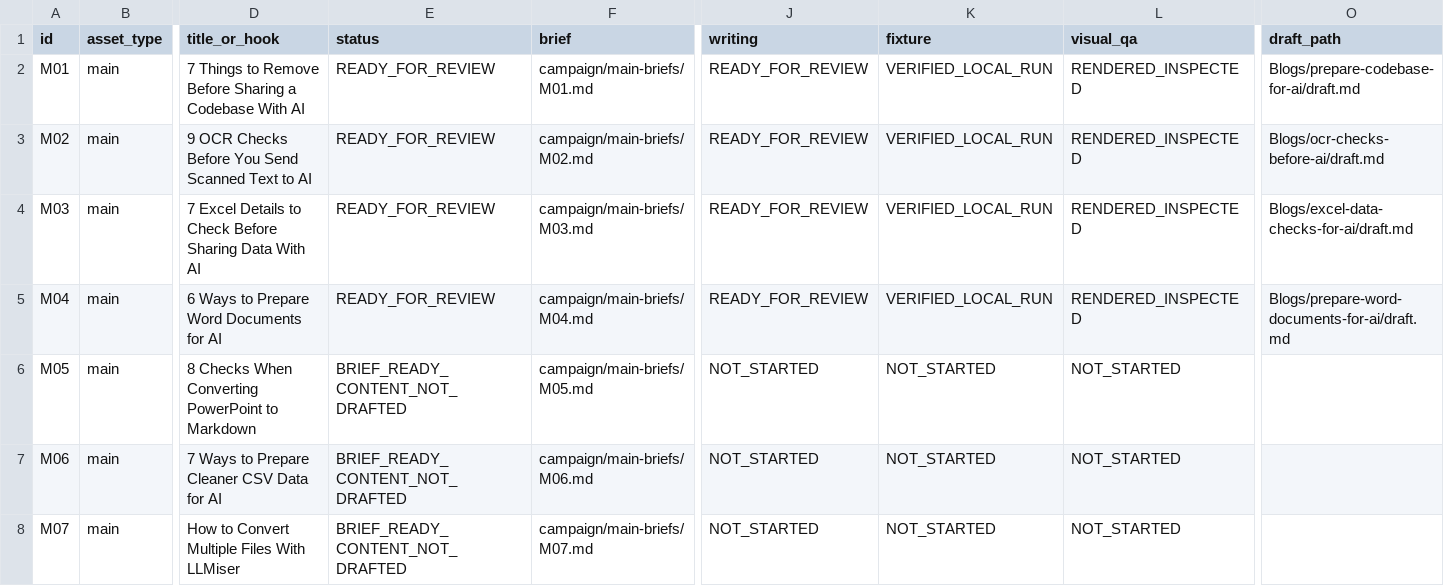
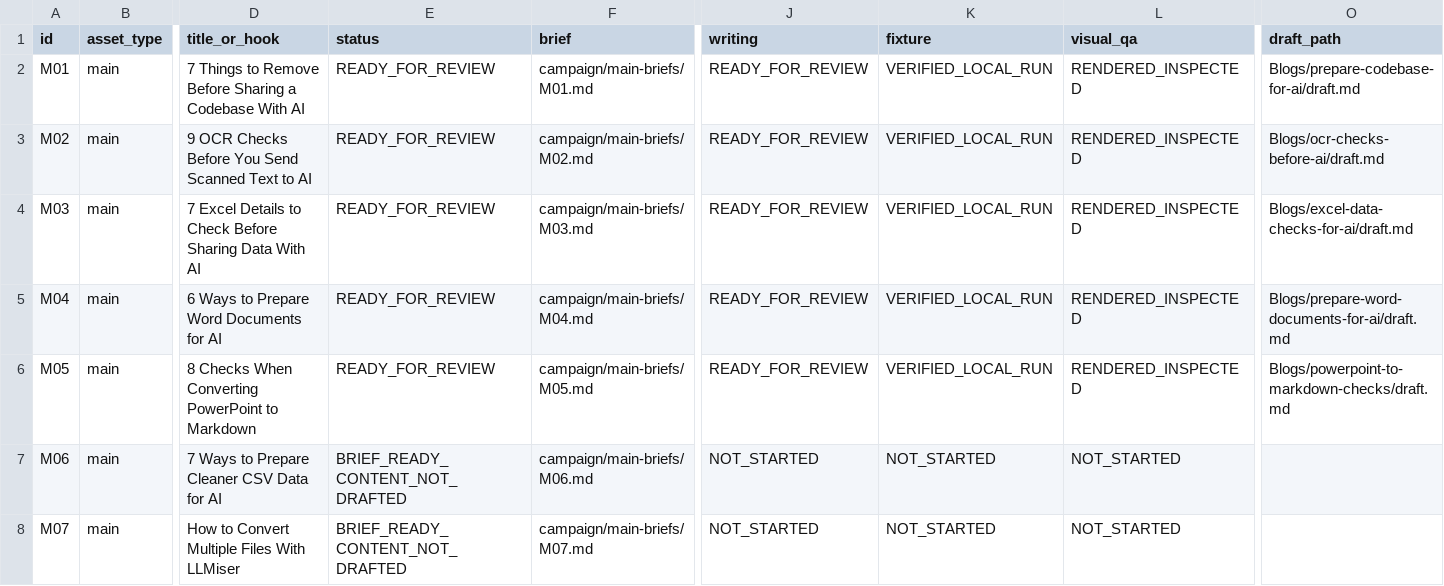
Before and after one commit to DevBehindYou/LLMiser, a CSV file: blog-pipeline/campaign/editorial-tracker.csv, drawn as a sheet; only a part is shown, gaps mark what is left out; the diff names each change by its address in the sheet, - before the commit and + after, or states it on an @@ line.

```diff
--- a/blog-pipeline/campaign/editorial-tracker.csv
+++ b/blog-pipeline/campaign/editorial-tracker.csv
-E6 (status): BRIEF_READY_CONTENT_NOT_DRAFTED
+E6 (status): READY_FOR_REVIEW
-J6 (writing): NOT_STARTED
+J6 (writing): READY_FOR_REVIEW
-K6 (fixture): NOT_STARTED
+K6 (fixture): VERIFIED_LOCAL_RUN
-L6 (visual_qa): NOT_STARTED
+L6 (visual_qa): RENDERED_INSPECTED
-O6 (draft_path): (empty)
+O6 (draft_path): Blogs/powerpoint-to-markdown-checks/draft.md
```
Also changed, not shown: 23 other files.
